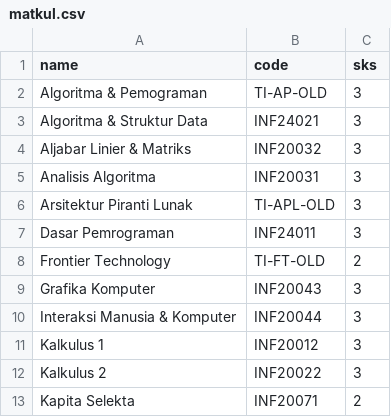
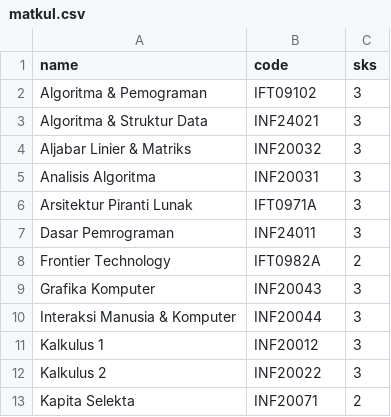
Before and after one commit to lucifer-140/Project-23T2-Magang, a CSV file: import-data/metadata/matkul.csv, drawn as a sheet; only a part is shown; the diff covers the shown part only.

```diff
--- a/import-data/metadata/matkul.csv
+++ b/import-data/metadata/matkul.csv
@@ -1,3 +1,3 @@
 name,code,sks
-Algoritma & Pemograman,TI-AP-OLD,3
+Algoritma & Pemograman,IFT09102,3
 Algoritma & Struktur Data,INF24021,3
@@ -5,5 +5,5 @@ Aljabar Linier & Matriks,INF20032,3
 Analisis Algoritma,INF20031,3
-Arsitektur Piranti Lunak,TI-APL-OLD,3
+Arsitektur Piranti Lunak,IFT0971A,3
 Dasar Pemrograman,INF24011,3
-Frontier Technology,TI-FT-OLD,2
+Frontier Technology,IFT0982A,2
 Grafika Komputer,INF20043,3
```
Also changed, not shown: 14 edited cells elsewhere in this file, 19 other files.
